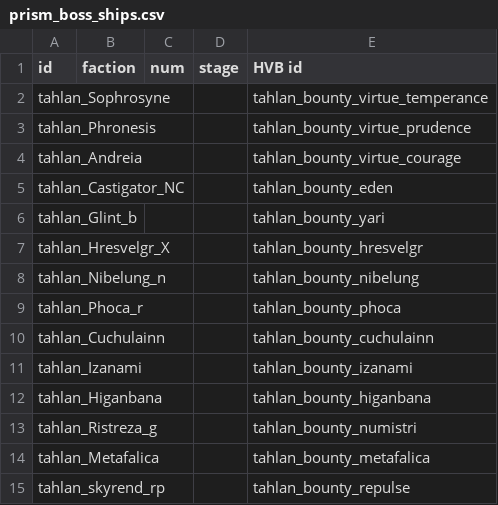
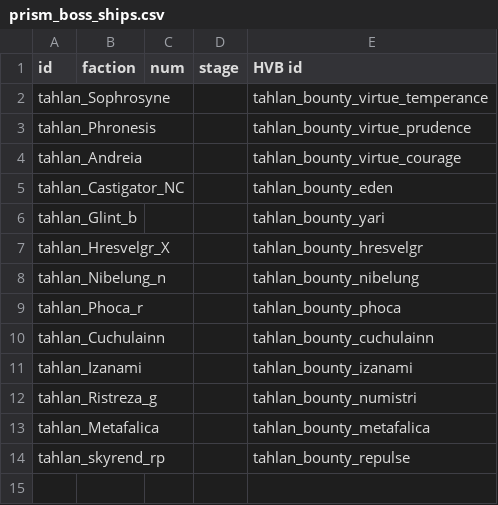
Before and after one commit to niatahl/tahlan-shipworks, a CSV file: data/config/prism/prism_boss_ships.csv, drawn as a sheet.

```diff
--- a/data/config/prism/prism_boss_ships.csv
+++ b/data/config/prism/prism_boss_ships.csv
@@ -11,3 +11,2 @@ tahlan_Cuchulainn,,,,tahlan_bounty_cuchulainn
 tahlan_Izanami,,,,tahlan_bounty_izanami
-tahlan_Higanbana,,,,tahlan_bounty_higanbana
 tahlan_Ristreza_g,,,,tahlan_bounty_numistri
```
Also changed, not shown: data/hulls/ship_data.csv, data/lights/tahlan_texture.csv, 23 other files.
